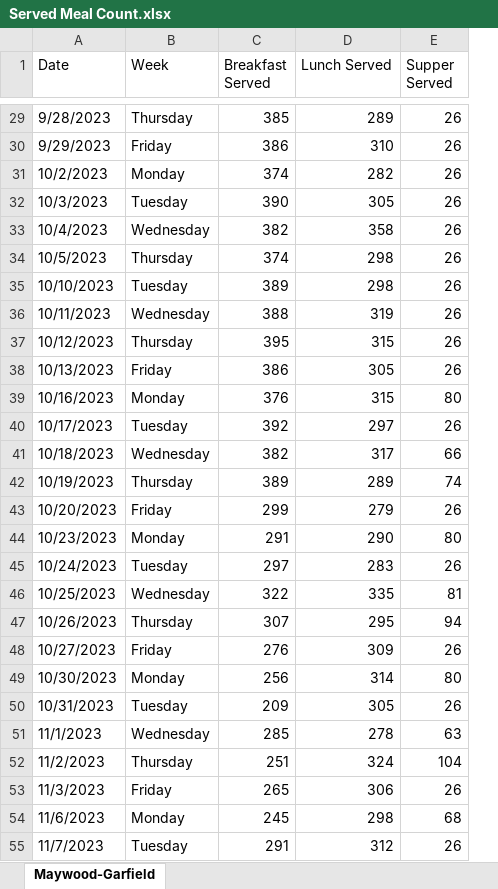
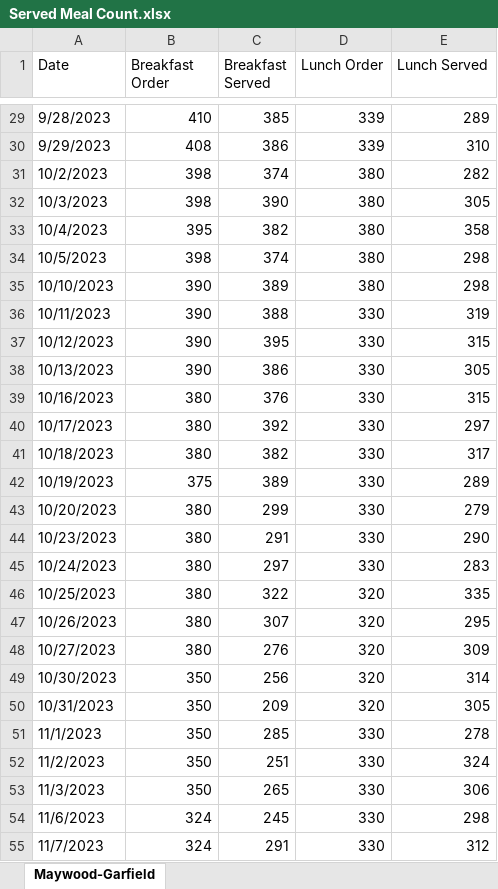
Before and after one commit to yaoyao55/MLDS_Project, an Excel workbook: data/Served Meal Count.xlsx, sheet Maywood-Garfield, drawn as a sheet; only a part is shown, gaps mark what is left out; values as stored, in another font and other column widths than the file's, no cell formats; removed rows and columns are numbered as before the commit, all else as after; the diff covers the shown part only; the diff names each change by its address in the sheet, - before the commit and + after, or states it on an @@ line.

```diff
--- a/data/Served Meal Count.xlsx (sheet Maywood-Garfield)
+++ b/data/Served Meal Count.xlsx (sheet Maywood-Garfield)
+column D (Lunch Order), rows 29-55: 339 | 339 | 380 | 380 | 380 | 380 | 380 | 330 | 330 | 330 | 330 | 330 | 330 | 330 | 330 | 330 | 330 | 320 | 320 | 320 | 320 | 320 | 330 | 330 | 330 | 330 | 330
-column E (Supper Served), rows 29-55: 26 | 26 | 26 | 26 | 26 | 26 | 26 | 26 | 26 | 26 | 80 | 26 | 66 | 74 | 26 | 80 | 26 | 81 | 94 | 26 | 80 | 26 | 63 | 104 | 26 | 68 | 26
-B1: Week
+B1: Breakfast Order
-B29 (Breakfast Order): Thursday
+B29 (Breakfast Order): 410
-B30 (Breakfast Order): Friday
+B30 (Breakfast Order): 408
-B31 (Breakfast Order): Monday
+B31 (Breakfast Order): 398
-B32 (Breakfast Order): Tuesday
+B32 (Breakfast Order): 398
-B33 (Breakfast Order): Wednesday
+B33 (Breakfast Order): 395
-B34 (Breakfast Order): Thursday
+B34 (Breakfast Order): 398
-B35 (Breakfast Order): Tuesday
+B35 (Breakfast Order): 390
-B36 (Breakfast Order): Wednesday
+B36 (Breakfast Order): 390
-B37 (Breakfast Order): Thursday
+B37 (Breakfast Order): 390
-B38 (Breakfast Order): Friday
+B38 (Breakfast Order): 390
-B39 (Breakfast Order): Monday
+B39 (Breakfast Order): 380
-B40 (Breakfast Order): Tuesday
+B40 (Breakfast Order): 380
-B41 (Breakfast Order): Wednesday
+B41 (Breakfast Order): 380
-B42 (Breakfast Order): Thursday
+B42 (Breakfast Order): 375
-B43 (Breakfast Order): Friday
+B43 (Breakfast Order): 380
-B44 (Breakfast Order): Monday
+B44 (Breakfast Order): 380
-B45 (Breakfast Order): Tuesday
+B45 (Breakfast Order): 380
-B46 (Breakfast Order): Wednesday
+B46 (Breakfast Order): 380
-B47 (Breakfast Order): Thursday
+B47 (Breakfast Order): 380
-B48 (Breakfast Order): Friday
+B48 (Breakfast Order): 380
-B49 (Breakfast Order): Monday
+B49 (Breakfast Order): 350
-B50 (Breakfast Order): Tuesday
+B50 (Breakfast Order): 350
-B51 (Breakfast Order): Wednesday
+B51 (Breakfast Order): 350
-B52 (Breakfast Order): Thursday
+B52 (Breakfast Order): 350
-B53 (Breakfast Order): Friday
+B53 (Breakfast Order): 350
-B54 (Breakfast Order): Monday
+B54 (Breakfast Order): 324
-B55 (Breakfast Order): Tuesday
+B55 (Breakfast Order): 324
```
Also changed, not shown: 302 edited cells elsewhere in this sheet, cell formats, formulas that keep their value, 8 other files.
